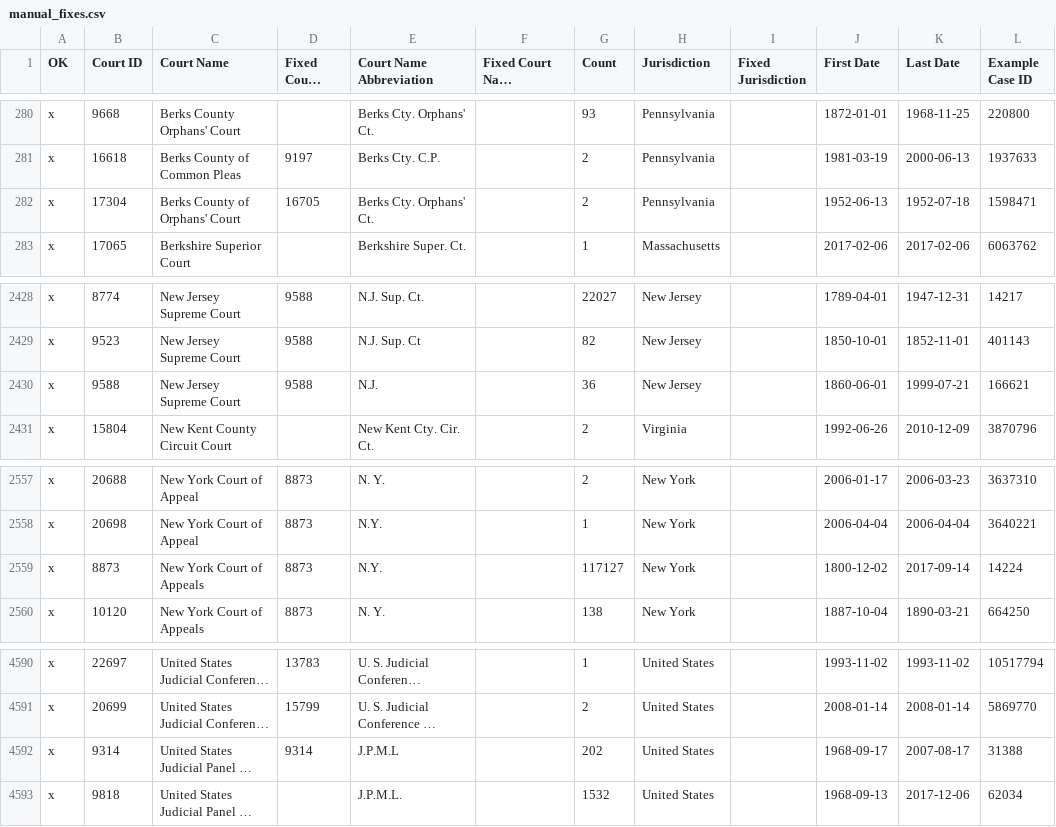
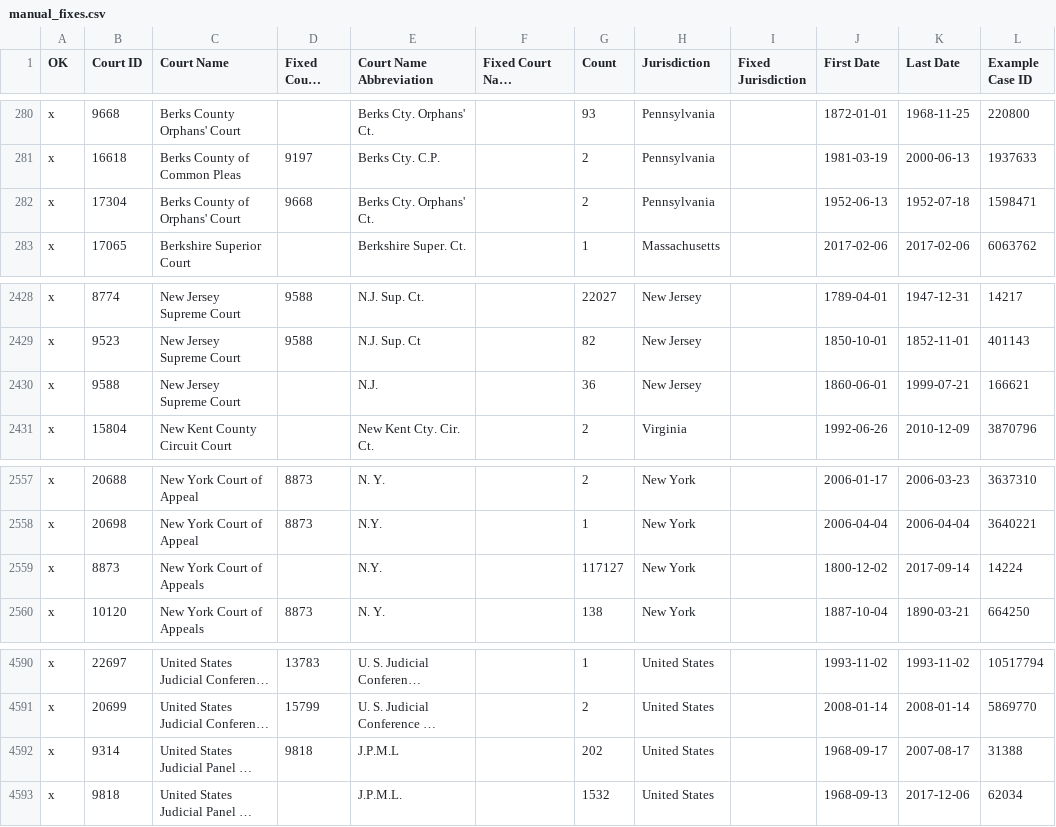
Before and after one commit to harvard-lil/capstone, a CSV file: capstone/scripts/fix_court_tag/manual_fixes.csv, drawn as a sheet; only a part is shown, gaps mark what is left out; long unchanged cells end in …; the diff covers the shown part only; the diff names each change by its address in the sheet, - before the commit and + after, or states it on an @@ line.

Commit message:
Court name fixes

```diff
--- a/capstone/scripts/fix_court_tag/manual_fixes.csv
+++ b/capstone/scripts/fix_court_tag/manual_fixes.csv
-D282 (Fixed Court Name): 16705
+D282 (Fixed Court Name): 9668
-D2430 (Fixed Court Name): 9588
+D2430 (Fixed Court Name): (empty)
-D2559 (Fixed Court Name): 8873
+D2559 (Fixed Court Name): (empty)
-D4592 (Fixed Court Name): 9314
+D4592 (Fixed Court Name): 9818
```
Also changed, not shown: 11 edited cells elsewhere in this file, 1 other file.
